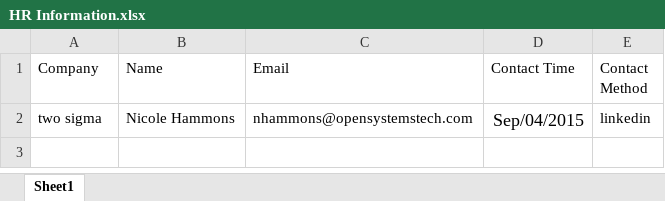
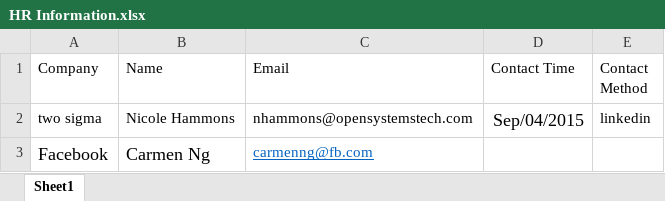
Before and after one commit to lihao814386741/TeamWork, an Excel workbook: ContactInformation/HR Information.xlsx, sheet Sheet1, drawn as a sheet; values as stored, in another font and other column widths than the file's, no borders; the diff names each change by its address in the sheet, - before the commit and + after, or states it on an @@ line.

Commit message:
Add carmen for excel merge conflict

```diff
--- a/ContactInformation/HR Information.xlsx (sheet Sheet1)
+++ b/ContactInformation/HR Information.xlsx (sheet Sheet1)
+row 3: Facebook | Carmen Ng | carmenng@fb.com
```
